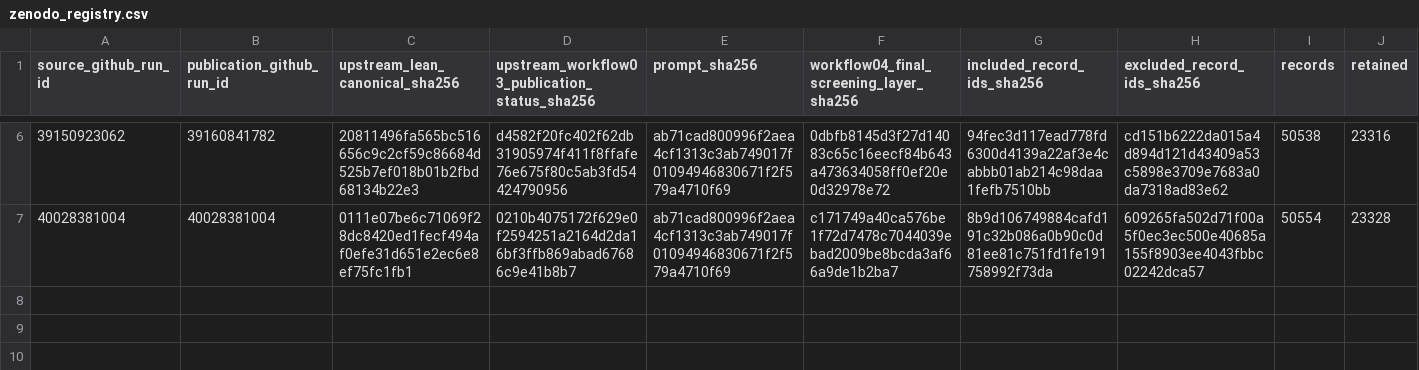
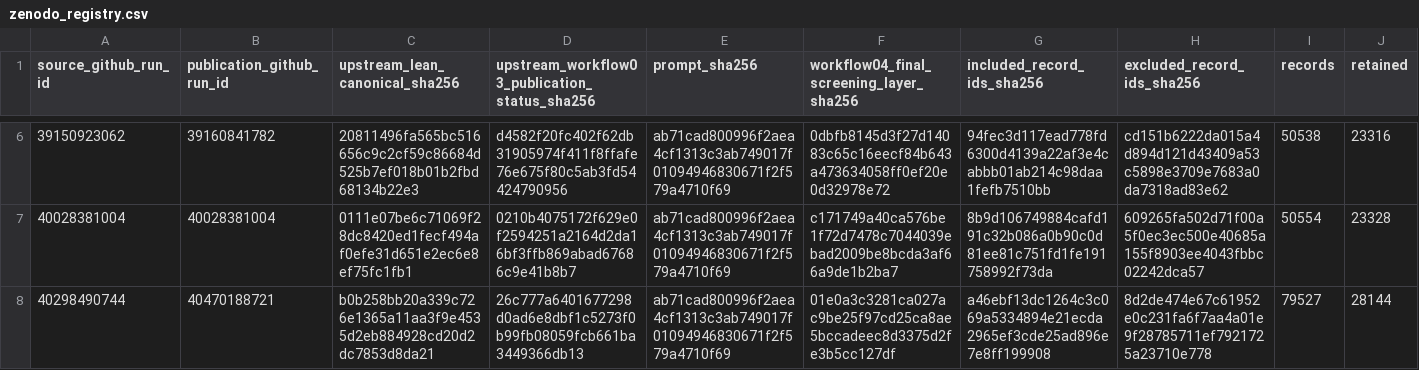
Before and after one commit to thesalmonandthetomato/LivingEvidenceMap, a CSV file: docs/workflow04/zenodo_registry.csv, drawn as a sheet; only a part is shown, gaps mark what is left out; rows hold the shown columns only; the diff names each change by its address in the sheet, - before the commit and + after, or states it on an @@ line.

```diff
--- a/docs/workflow04/zenodo_registry.csv
+++ b/docs/workflow04/zenodo_registry.csv
+row 8: 40298490744 | 40470188721 | b0b258bb20a339c726e1365a11aa3f9e4535d2eb884928cd20d2dc7853d8da21 | 26c777a6401677298d0ad6e8dbf1c5273f0b99fb08059fcb661ba3449366db13 | ab71cad800996f2aea4cf1313c3ab749017f01094946830671f2f579a4710f69 | 01e0a3c3281ca027ac9be25f97cd25ca8ae5bccadeec8d3375d2fe3b5cc127df | a46ebf13dc1264c3c069a5334894e21ecda2965ef3cde25ad896e7e8ff199908 | 8d2de474e67c61952e0c231fa6f7aa4a01e9f28785711ef7921725a23710e778 | 79527 | 28144
```
Also changed, not shown: 1 other file.
